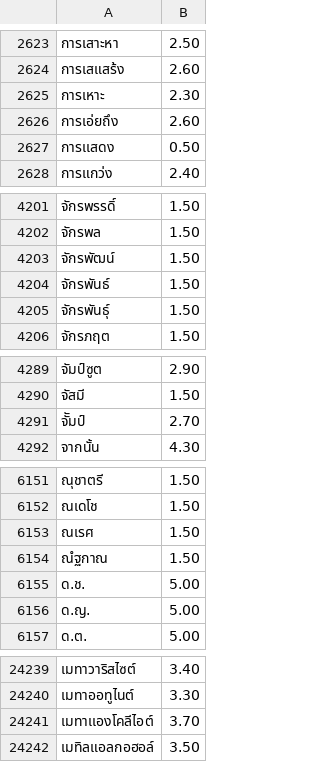
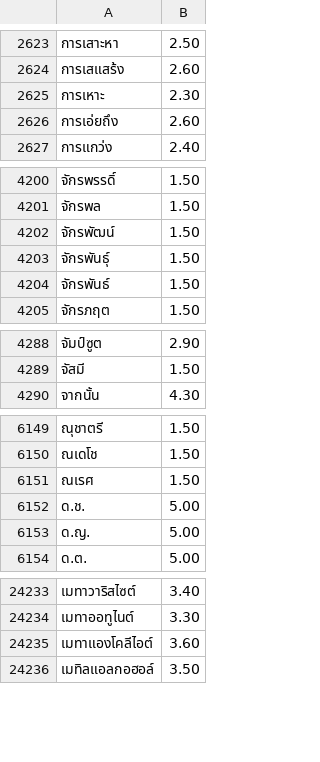
Before and after one commit to kamthorn/thai-break-dict-extra, a TSV file: dist/words-extra.tsv, drawn as a sheet; only a part is shown, gaps mark what is left out; removed rows and columns are numbered as before the commit, all else as after; the diff covers the shown part only; the diff names each change by its address in the sheet, - before the commit and + after, or states it on an @@ line.

```diff
--- a/dist/words-extra.tsv
+++ b/dist/words-extra.tsv
-row 2627: การเเสดง | 0.50
+row 4203: จักรพันธุ์ | 1.50
-row 4205: จักรพันธ์ุ | 1.50
-row 4291: จััมป์ | 2.70
-row 6154: ณํฐกาณ | 1.50
-row 24241: เมทาเเองโคลีไอต์ | 3.70
+row 24235: เมทาแองโคลีไอต์ | 3.60
```
Also changed, not shown: 3 removed rows elsewhere in this file, dist/words-extra-lines.tsv, 11 other files.
